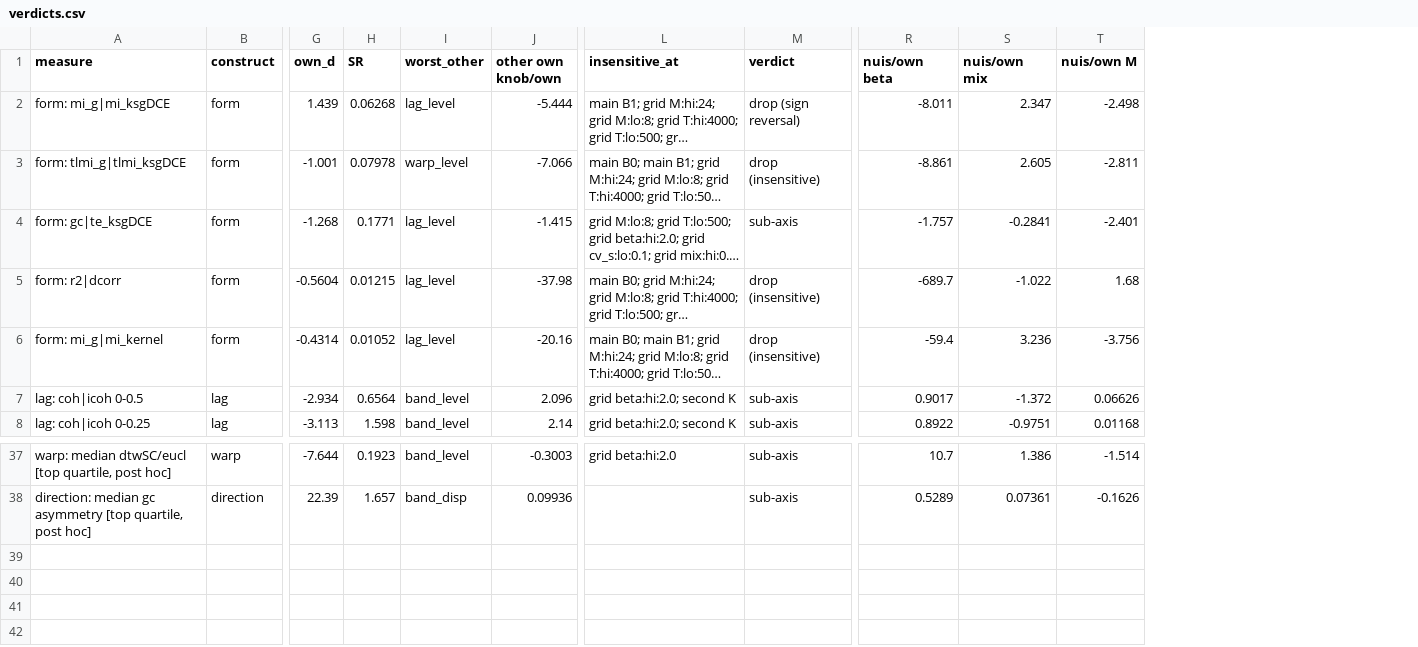
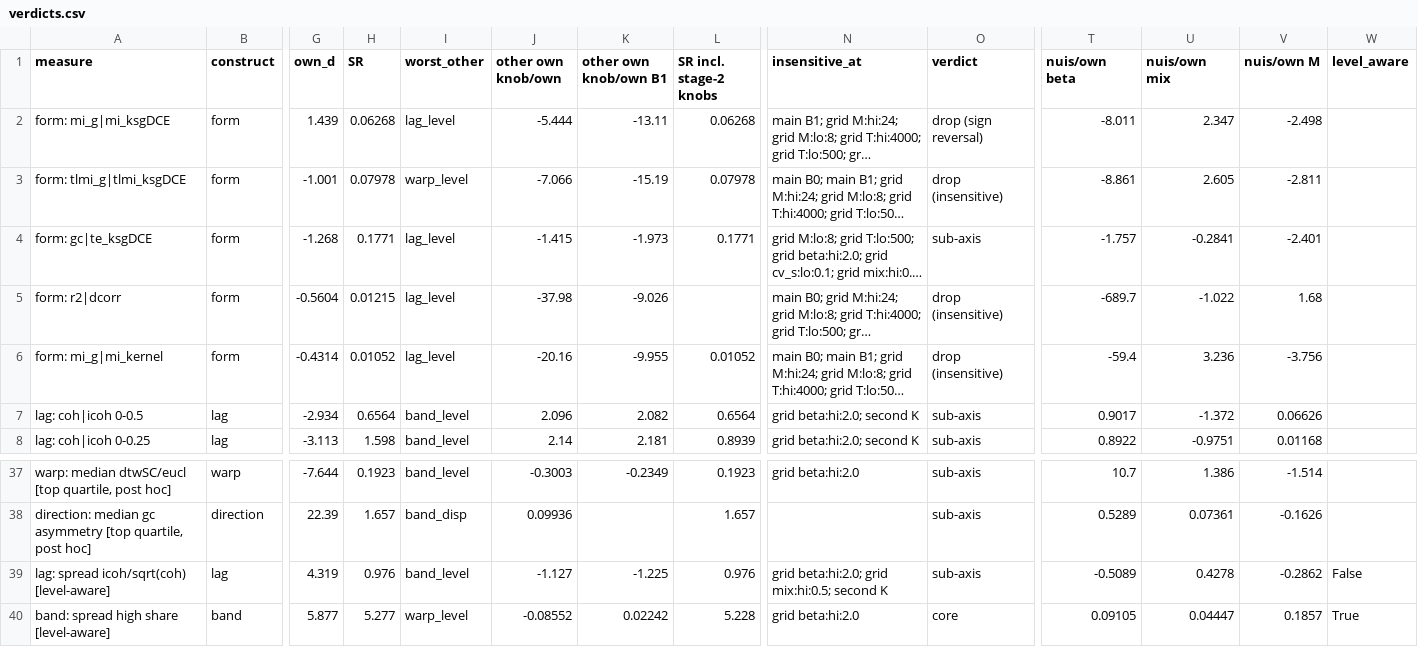
Before and after one commit to willedibam/mts-spi-study-cluster, a CSV file: research/representation/character_axes/validation/tables/verdicts.csv, drawn as a sheet; only a part is shown, gaps mark what is left out; long unchanged cells end in …; rows hold the shown columns only; the diff names each change by its address in the sheet, - before the commit and + after, or states it on an @@ line.

```diff
--- a/research/representation/character_axes/validation/tables/verdicts.csv
+++ b/research/representation/character_axes/validation/tables/verdicts.csv
+column K (other own knob/own B1), rows 2-8: -13.11 | -15.19 | -1.973 | -9.026 | -9.955 | 2.082 | 2.181; row 37: -0.2349
+column L (SR incl. stage-2 knobs), rows 2-8: 0.06268 | 0.07978 | 0.1771 |  | 0.01052 | 0.6564 | 0.8939; rows 37-38: 0.1923 | 1.657
+column W (level_aware), empty
+row 39: lag: spread icoh/sqrt(coh) [level-aware] | lag | 4.319 | 0.976 | band_level | -1.127 | -1.225 | 0.976 | grid beta:hi:2.0; grid mix:hi:0.5; second K | sub-axis | -0.5089 | 0.4278 | -0.2862 | False
+row 40: band: spread high share [level-aware] | band | 5.877 | 5.277 | warp_level | -0.08552 | 0.02242 | 5.228 | grid beta:hi:2.0 | core | 0.09105 | 0.04447 | 0.1857 | True
```
Also changed, not shown: research/representation/character_axes/validation/tables/surrogates.csv, 4 other files.
